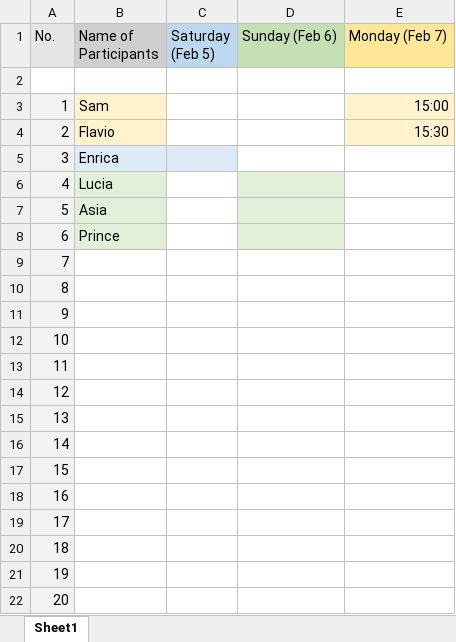
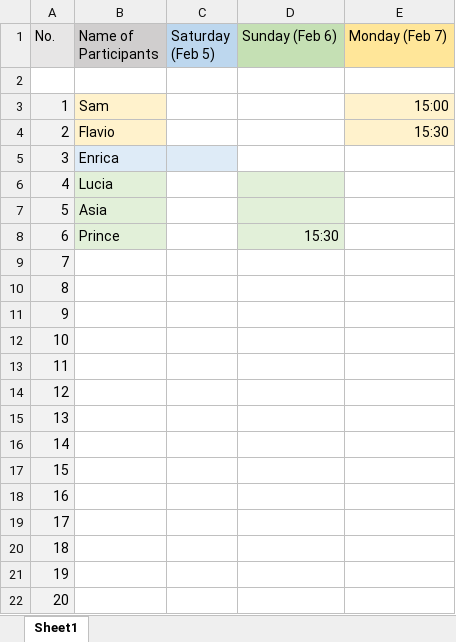
Before and after one commit to R-a-m-o-n-a/Final-MIS-Project, an Excel workbook: Experiment/Experiment's Timetable.xlsx, sheet Sheet1, drawn as a sheet; values as stored, in another font and other column widths than the file's, no borders; the diff names each change by its address in the sheet, - before the commit and + after, or states it on an @@ line.

Commit message:
Registered a Participant

```diff
--- a/Experiment/Experiment's Timetable.xlsx (sheet Sheet1)
+++ b/Experiment/Experiment's Timetable.xlsx (sheet Sheet1)
-D8 (Sunday (Feb 6)): (empty)
+D8 (Sunday (Feb 6)): 15:30
```
